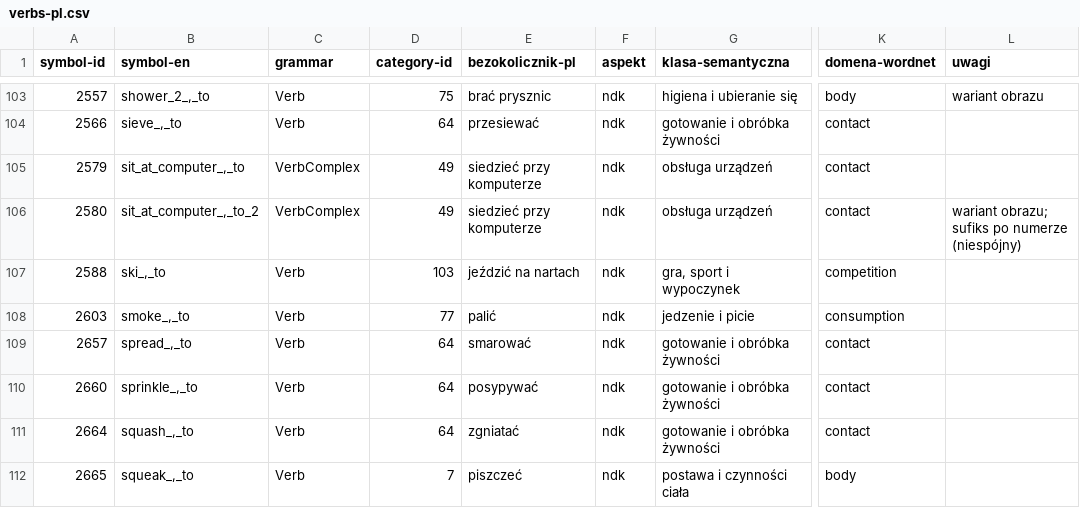
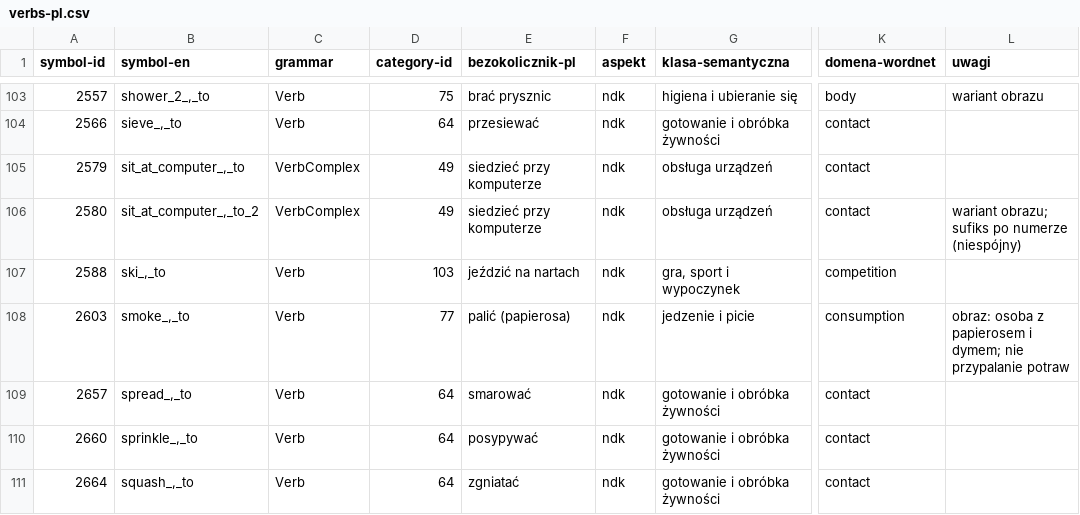
Before and after one commit to lizzy-606/mulberry-symbols-pl, a CSV file: scripts/data/verbs-pl.csv, drawn as a sheet; only a part is shown, gaps mark what is left out; the shorter side is filled out with more unchanged rows; the diff names each change by its address in the sheet, - before the commit and + after, or states it on an @@ line.

```diff
--- a/scripts/data/verbs-pl.csv
+++ b/scripts/data/verbs-pl.csv
-E108 (bezokolicznik-pl): palić
+E108 (bezokolicznik-pl): palić (papierosa)
-L108 (uwagi): (empty)
+L108 (uwagi): obraz: osoba z papierosem i dymem; nie przypalanie potraw
```
Also changed, not shown: scripts/data/symbol-info-pl.csv, 1 other file.
